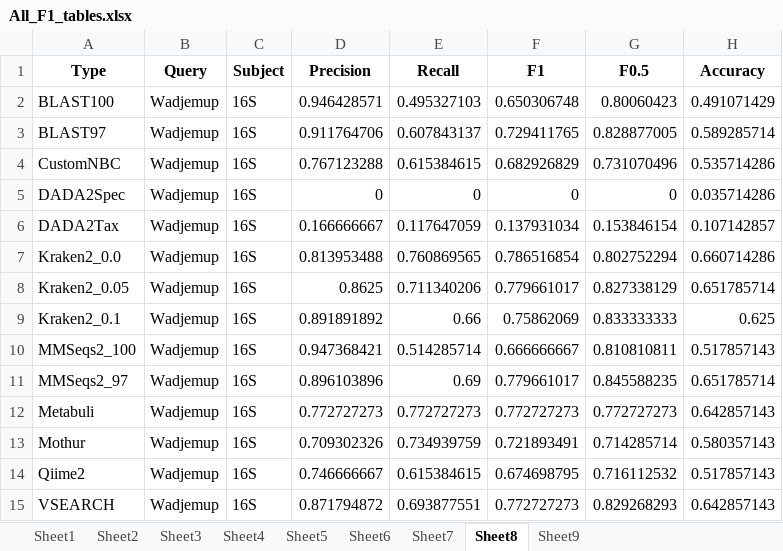
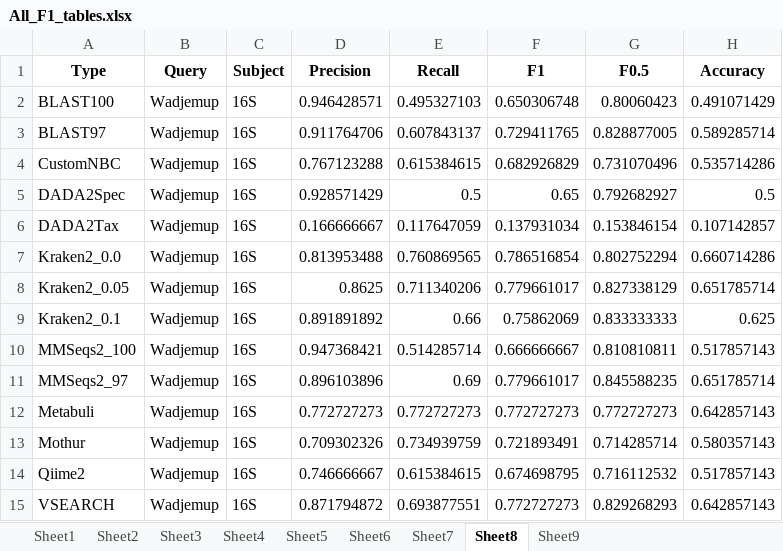
Before and after one commit to Computational-Biology-OceanOmics/OceanOmics-classifier-comparison, an Excel workbook: results/tables/All_F1_tables.xlsx, sheet Sheet8, drawn as a sheet; values as stored, in another font and other column widths than the file's, no borders; the diff names each change by its address in the sheet, - before the commit and + after, or states it on an @@ line.

```diff
--- a/results/tables/All_F1_tables.xlsx (sheet Sheet8)
+++ b/results/tables/All_F1_tables.xlsx (sheet Sheet8)
-D5 (Precision): 0
+D5 (Precision): 0.928571429
-E5 (Recall): 0
+E5 (Recall): 0.5
-F5 (F1): 0
+F5 (F1): 0.65
-G5 (F0.5): 0
+G5 (F0.5): 0.792682927
-H5 (Accuracy): 0.035714286
+H5 (Accuracy): 0.5
```
Also changed, not shown: sheet Sheet6, sheet Sheet9, sheet Sheet3, sheet Sheet5, sheet Sheet4, sheet Sheet7, 2 more sheets, results/tables/Big_species_table.xlsx, results/tables/Counted_correctness.xlsx, 21 other files.
